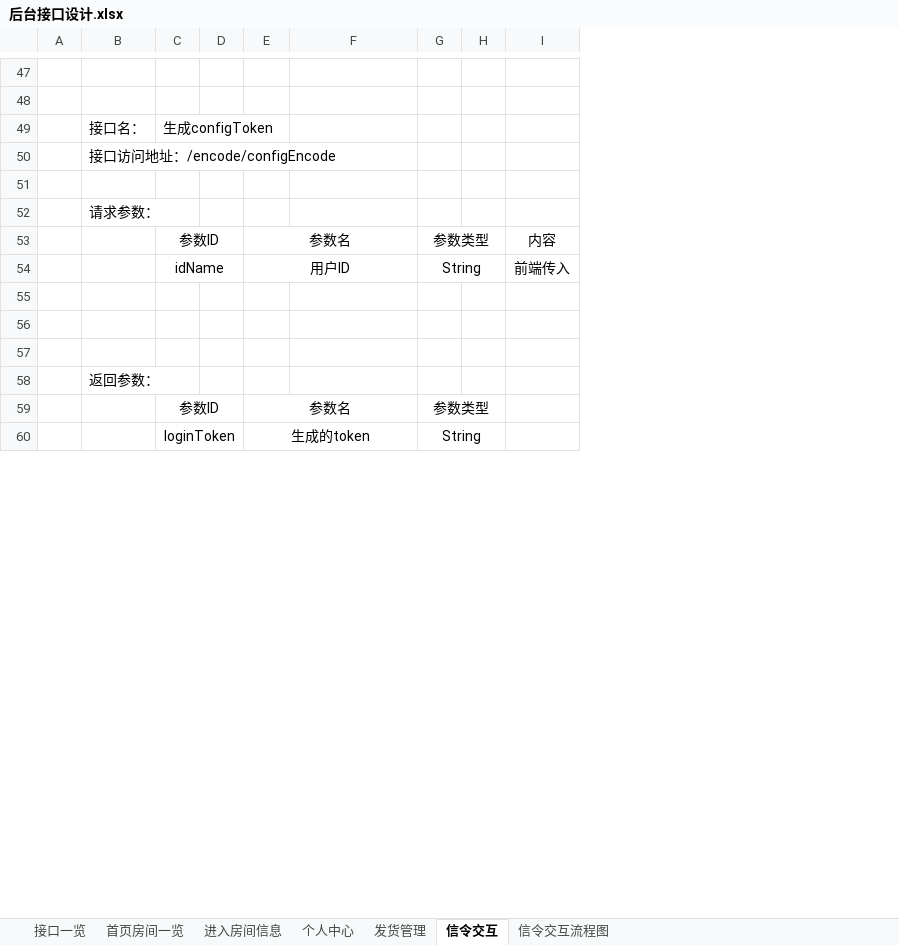
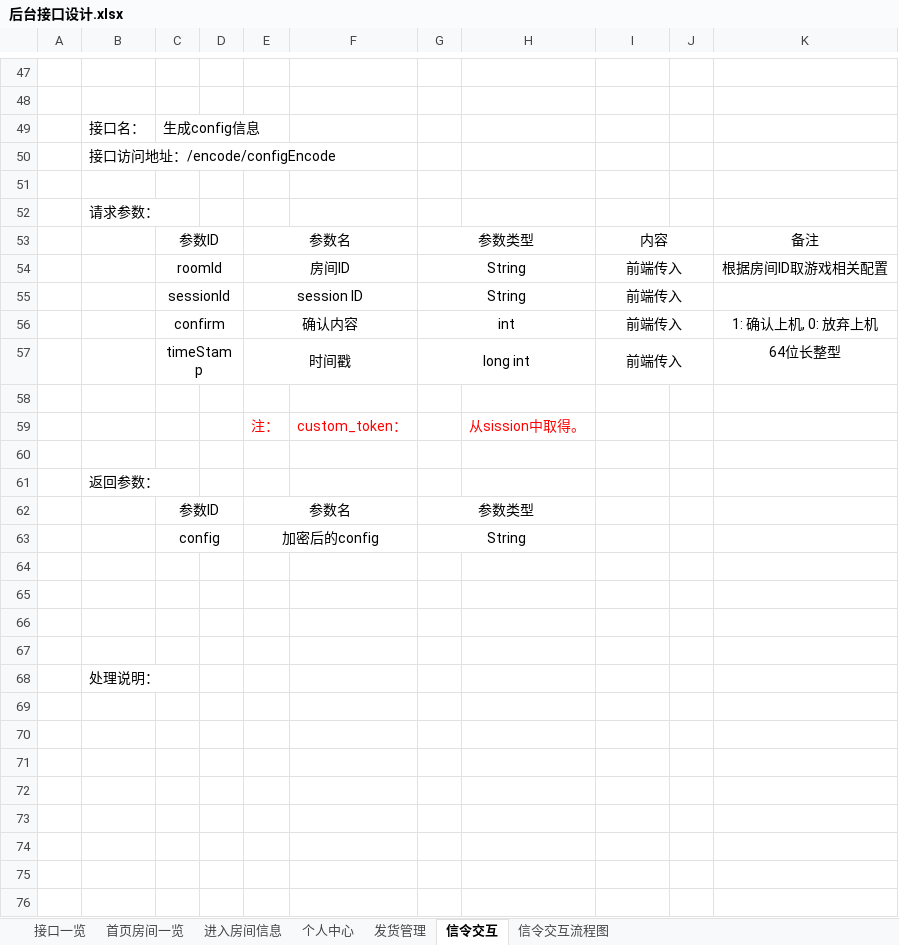
Before and after one commit to Catfeeds/project-docment, an Excel workbook: 后台接口设计.xlsx, sheet 信令交互, drawn as a sheet; only a part is shown, gaps mark what is left out; values as stored, in another font and other column widths than the file's, no borders; charts and pictures not drawn; removed rows and columns are numbered as before the commit, all else as after; the diff covers the shown part only; the diff names each change by its address in the sheet, - before the commit and + after, or states it on an @@ line.

Commit message:
与即构SDK信令交互的接口设计

```diff
--- a/后台接口设计.xlsx (sheet 信令交互)
+++ b/后台接口设计.xlsx (sheet 信令交互)
-column H, empty
+column H, empty
+column J, empty
+column K, rows 53-54: 备注 | 根据房间ID取游戏相关配置
-C49: 生成configToken
+C49: 生成config信息
+I53:J53 merged
-C54: idName
+C54: roomId
-E54: 用户ID
+E54: 房间ID
+I54:J54 merged
+row 55:  |  | sessionId |  | session ID |  | String |  | 前端传入
+row 56:  |  | confirm |  | 确认内容 |  | int |  | 前端传入 |  | 1: 确认上机, 0: 放弃上机
+row 57:  |  | timeStamp |  | 时间戳 |  | long int |  | 前端传入 |  | 64位长整型
+row 58: (empty)
+row 59:  |  |  |  | 注： | custom_token： |  | 从sission中取得。
+row 60: (empty)
+row 61:  | 返回参数：
+row 62:  |  | 参数ID |  | 参数名 |  | 参数类型
+row 63:  |  | config |  | 加密后的config |  | String
+row 67: (empty)
-B68: 返回参数：
+B68: 处理说明：
-row 69:  |  | 参数ID |  | 参数名 |  | 参数类型
+row 69: (empty)
-C59:D59 merged
-E59:F59 merged
-G59:H59 merged
-row 70:  |  | loginToken |  | 生成的token |  | String
+row 70: (empty)
-C60:D60 merged
-E60:F60 merged
-G60:H60 merged
+row 71: (empty)
+row 72: (empty)
+row 73: (empty)
+row 74: (empty)
+row 75: (empty)
+row 76: (empty)
```
Also changed, not shown: 124 added rows, 1 edited cell, cell formats and merged cells elsewhere in this sheet, sheet 个人中心, sheet 接口一览, charts or pictures.
